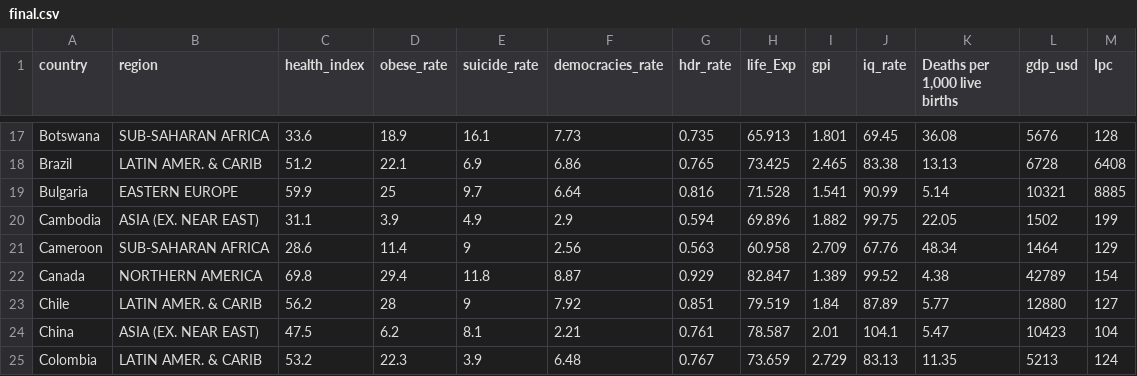
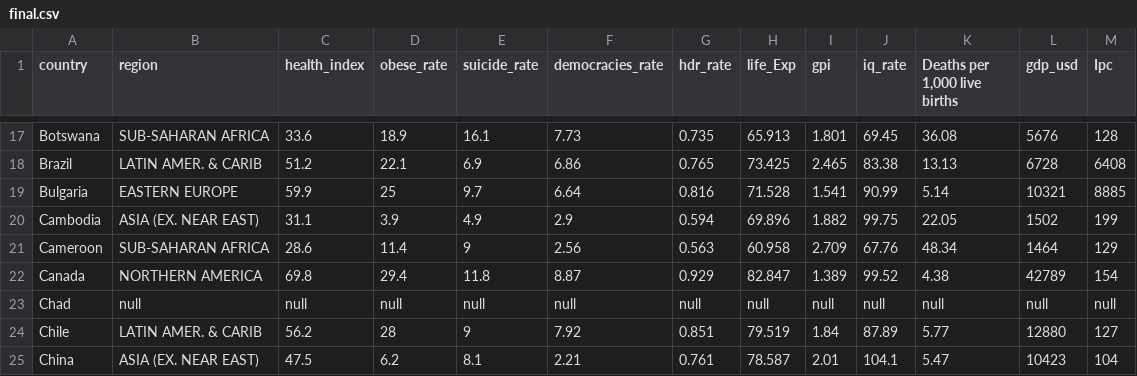
Before and after one commit to arnav-bhalla/Data-Vis, a CSV file: final.csv, drawn as a sheet; only a part is shown, gaps mark what is left out; the shorter side is filled out with more unchanged rows; the diff names each change by its address in the sheet, - before the commit and + after, or states it on an @@ line.

Commit message:
Update final.csv

```diff
--- a/final.csv
+++ b/final.csv
+row 23: Chad | null | null | null | null | null | null | null | null | null | null | null | null
```
